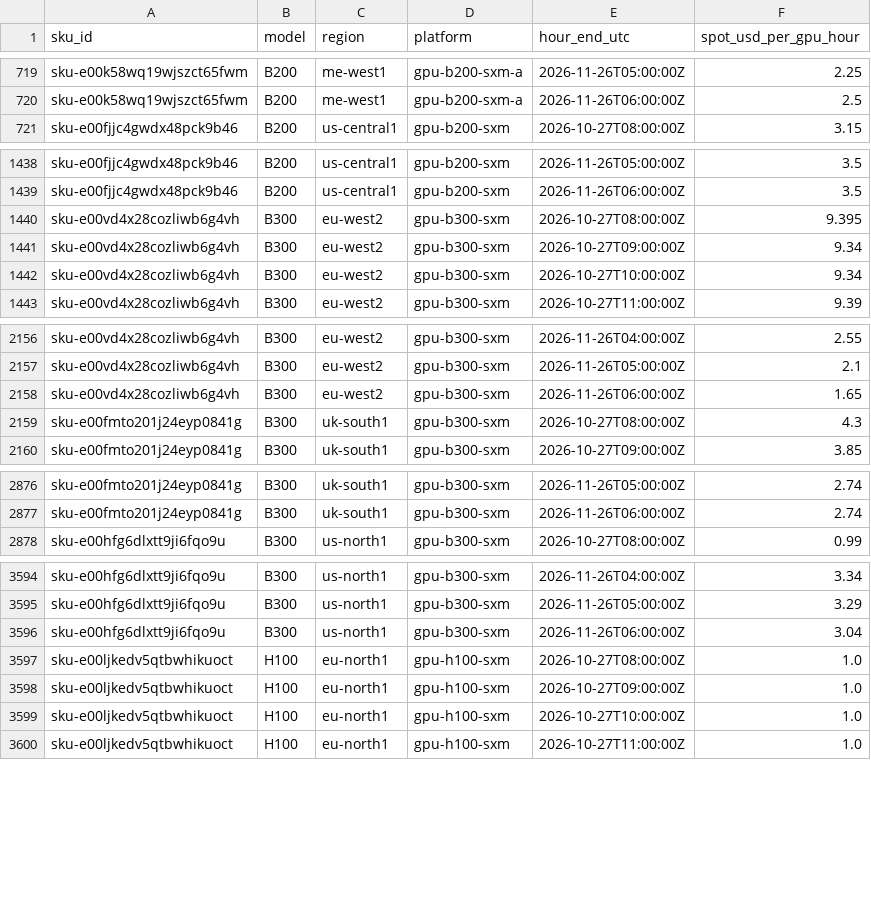
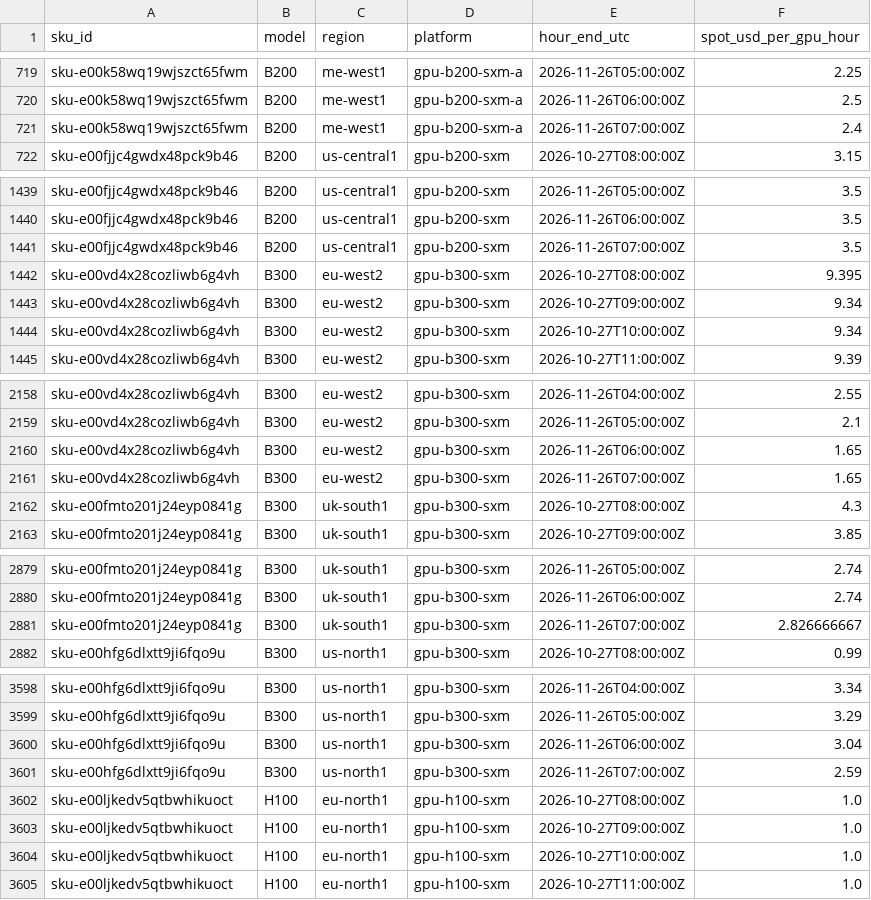
Before and after one commit to yx-style/ramp-ai-tracker, a CSV file: docs/data/nebius.csv, drawn as a sheet; only a part is shown, gaps mark what is left out; the diff covers the shown part only; the diff names each change by its address in the sheet, - before the commit and + after, or states it on an @@ line.

```diff
--- a/docs/data/nebius.csv
+++ b/docs/data/nebius.csv
+row 721: sku-e00k58wq19wjszct65fwm | B200 | me-west1 | gpu-b200-sxm-a | 2026-11-26T07:00:00Z | 2.4
+row 1441: sku-e00fjjc4gwdx48pck9b46 | B200 | us-central1 | gpu-b200-sxm | 2026-11-26T07:00:00Z | 3.5
+row 2161: sku-e00vd4x28cozliwb6g4vh | B300 | eu-west2 | gpu-b300-sxm | 2026-11-26T07:00:00Z | 1.65
+row 2881: sku-e00fmto201j24eyp0841g | B300 | uk-south1 | gpu-b300-sxm | 2026-11-26T07:00:00Z | 2.826666667
+row 3601: sku-e00hfg6dlxtt9ji6fqo9u | B300 | us-north1 | gpu-b300-sxm | 2026-11-26T07:00:00Z | 2.59
```
Also changed, not shown: 8 added rows elsewhere in this file, 2 other files.
